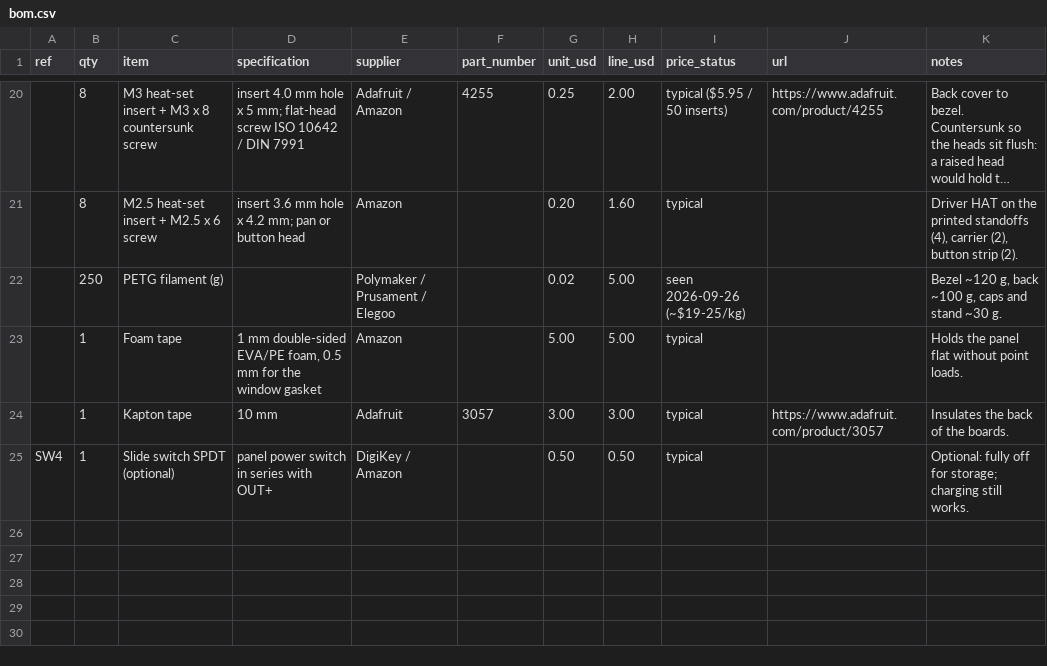
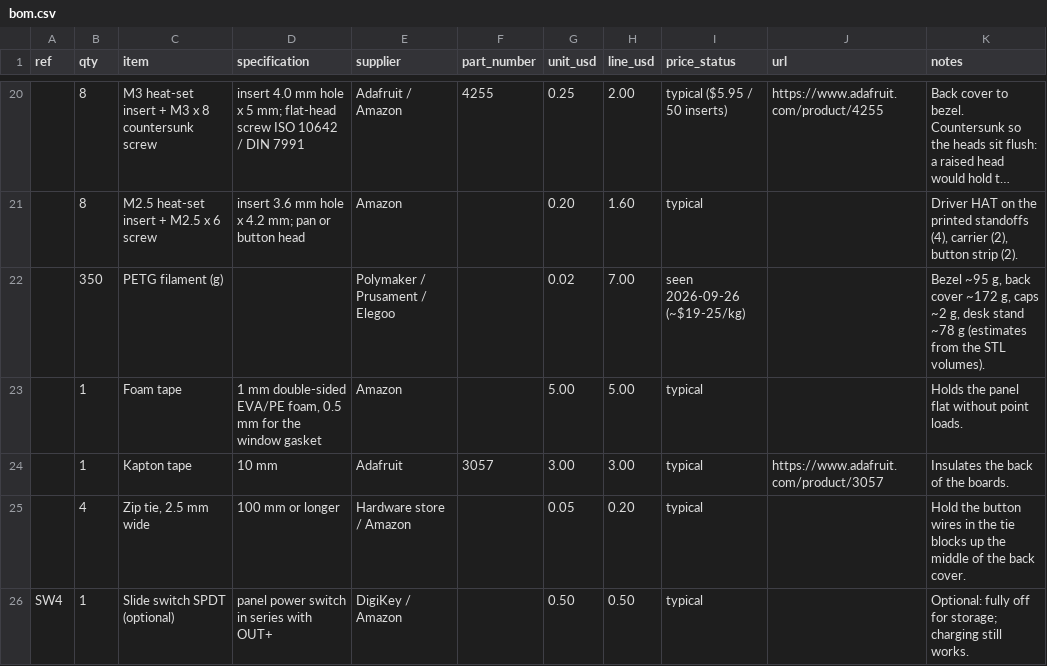
Before and after one commit to brewer-michael/brwr-trmnl, a CSV file: hardware/bom.csv, drawn as a sheet; only a part is shown, gaps mark what is left out; long unchanged cells end in …; the diff names each change by its address in the sheet, - before the commit and + after, or states it on an @@ line.

```diff
--- a/hardware/bom.csv
+++ b/hardware/bom.csv
-B22 (qty): 250
+B22 (qty): 350
-H22 (line_usd): 5.00
+H22 (line_usd): 7.00
-K22 (notes): Bezel ~120 g, back ~100 g, caps and stand ~30 g.
+K22 (notes): Bezel ~95 g, back cover ~172 g, caps ~2 g, desk stand ~78 g (estimates from the STL volumes).
+row 25:  | 4 | Zip tie, 2.5 mm wide | 100 mm or longer | Hardware store / Amazon |  | 0.05 | 0.20 | typical |  | Hold the button wires in the tie blocks up the middle of the back cover.
```
Also changed, not shown: 4 other files.
